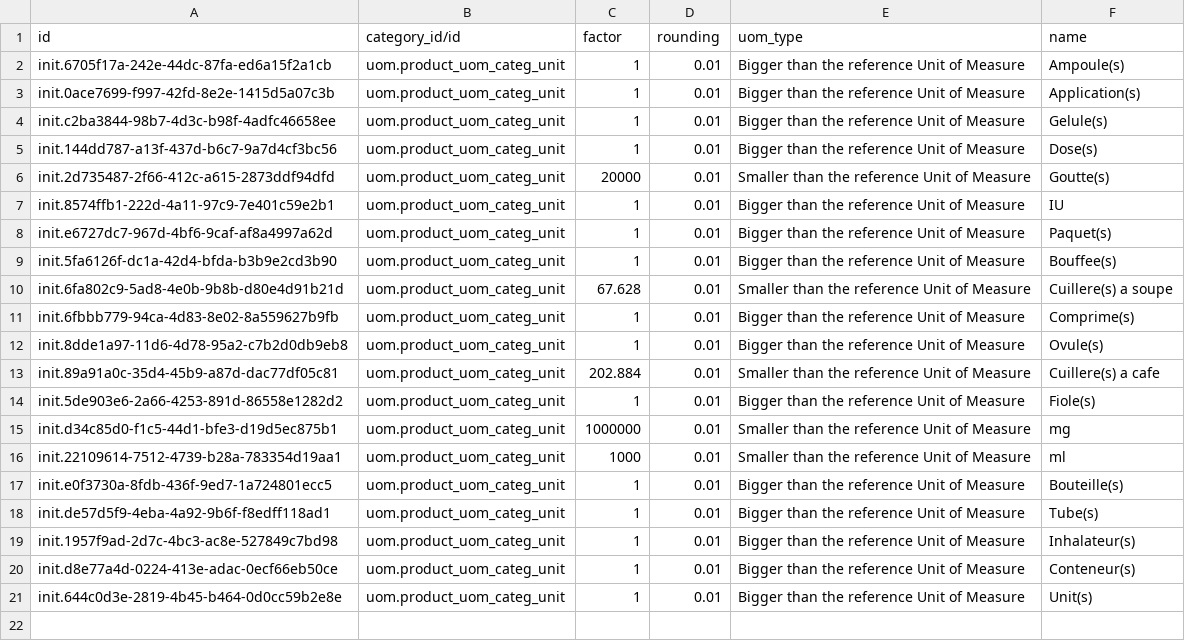
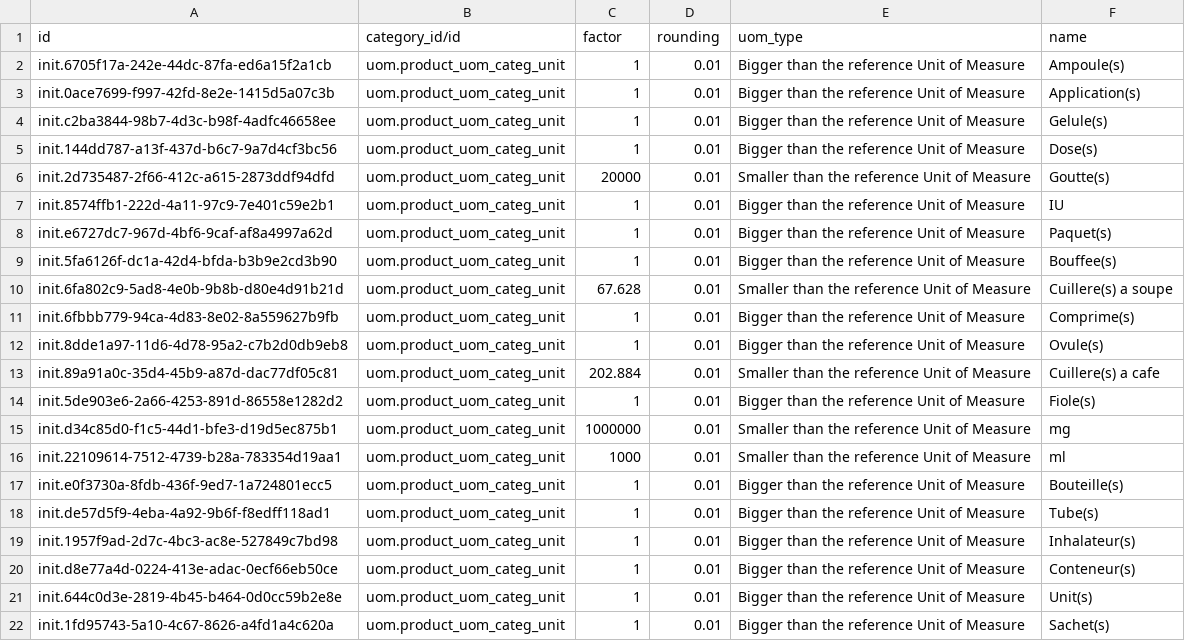
Before and after one commit to mekomsolutions/odoo-config-haiti, a CSV file: configuration/units_of_measure/product.uom.csv, drawn as a sheet.

Commit message:
C2C-134: Add Sachet(s) UoM (#27)

```diff
--- a/configuration/units_of_measure/product.uom.csv
+++ b/configuration/units_of_measure/product.uom.csv
@@ -21 +21,2 @@ init.d8e77a4d-0224-413e-adac-0ecf66eb50ce,uom.product_uom_categ_unit,1,0.01,Bigg
 init.644c0d3e-2819-4b45-b464-0d0cc59b2e8e,uom.product_uom_categ_unit,1,0.01,Bigger than the reference Unit of Measure,Unit(s)
+init.1fd95743-5a10-4c67-8626-a4fd1a4c620a,uom.product_uom_categ_unit,1,0.01,Bigger than the reference Unit of Measure,Sachet(s)
```
